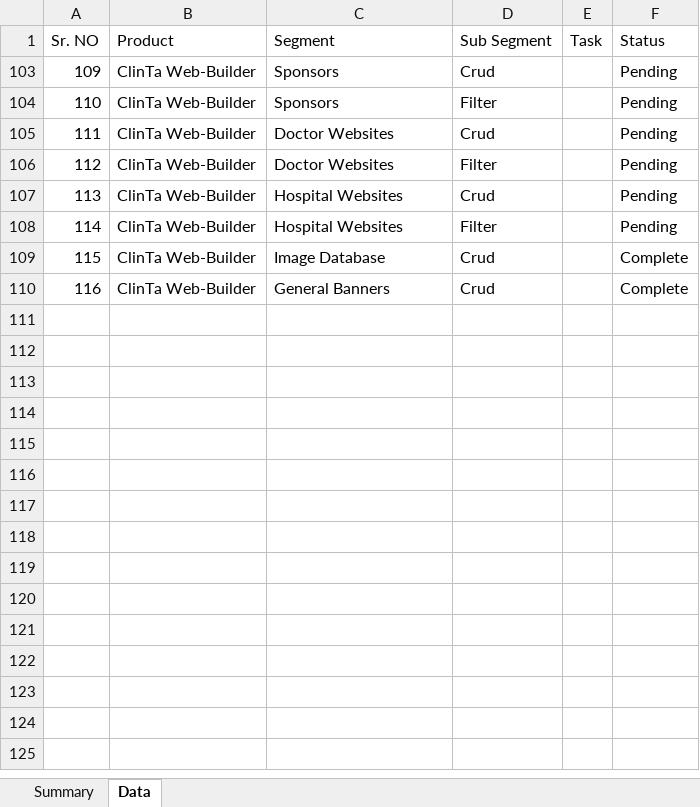
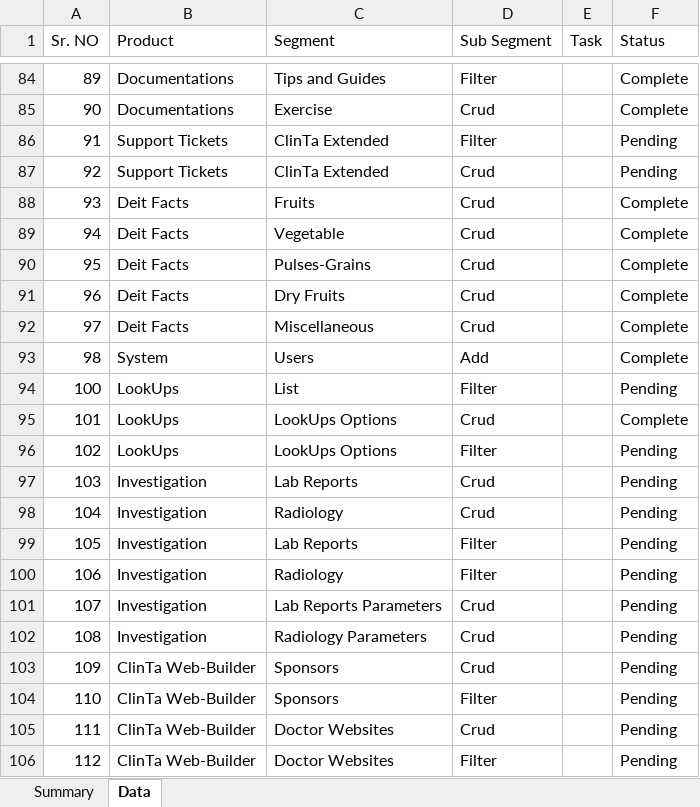
Before and after one commit to orixestech/admin.dright.pk, an Excel workbook: docs/Admin Task List & Summary.xlsx, sheet Data, drawn as a sheet; only a part is shown, gaps mark what is left out; the shorter side is filled out with more unchanged rows; values as stored, in another font and other column widths than the file's, no borders; conditional formats and table styles not drawn; the diff covers the shown part only; the diff names each change by its address in the sheet, - before the commit and + after, or states it on an @@ line.

```diff
--- a/docs/Admin Task List & Summary.xlsx (sheet Data)
+++ b/docs/Admin Task List & Summary.xlsx (sheet Data)
@@ row 84 unhidden: 89 | Documentations | Tips and Guides | Filter |  | Complete @@
@@ row 85 unhidden: 90 | Documentations | Exercise | Crud |  | Complete @@
@@ row 86 unhidden: 91 | Support Tickets | ClinTa Extended | Filter |  | Pending @@
@@ row 87 unhidden: 92 | Support Tickets | ClinTa Extended | Crud |  | Pending @@
@@ row 88 unhidden: 93 | Deit Facts | Fruits | Crud |  | Complete @@
@@ row 89 unhidden: 94 | Deit Facts | Vegetable | Crud |  | Complete @@
@@ row 90 unhidden: 95 | Deit Facts | Pulses-Grains | Crud |  | Complete @@
@@ row 91 unhidden: 96 | Deit Facts | Dry Fruits | Crud |  | Complete @@
@@ row 92 unhidden: 97 | Deit Facts | Miscellaneous | Crud |  | Complete @@
@@ row 93 unhidden: 98 | System | Users | Add |  | Complete @@
@@ row 94 unhidden: 100 | LookUps | List | Filter |  | Pending @@
@@ row 95 unhidden: 101 | LookUps | LookUps Options | Crud |  | Complete @@
@@ row 96 unhidden: 102 | LookUps | LookUps Options | Filter |  | Pending @@
@@ row 97 unhidden: 103 | Investigation | Lab Reports | Crud |  | Pending @@
@@ row 98 unhidden: 104 | Investigation | Radiology | Crud |  | Pending @@
@@ row 99 unhidden: 105 | Investigation | Lab Reports | Filter |  | Pending @@
@@ row 100 unhidden: 106 | Investigation | Radiology | Filter |  | Pending @@
@@ row 101 unhidden: 107 | Investigation | Lab Reports Parameters | Crud |  | Pending @@
@@ row 102 unhidden: 108 | Investigation | Radiology Parameters | Crud |  | Pending @@
```
Also changed, not shown: 107 hidden or unhidden rows elsewhere in this sheet, sheet Summary, 3 other files.
